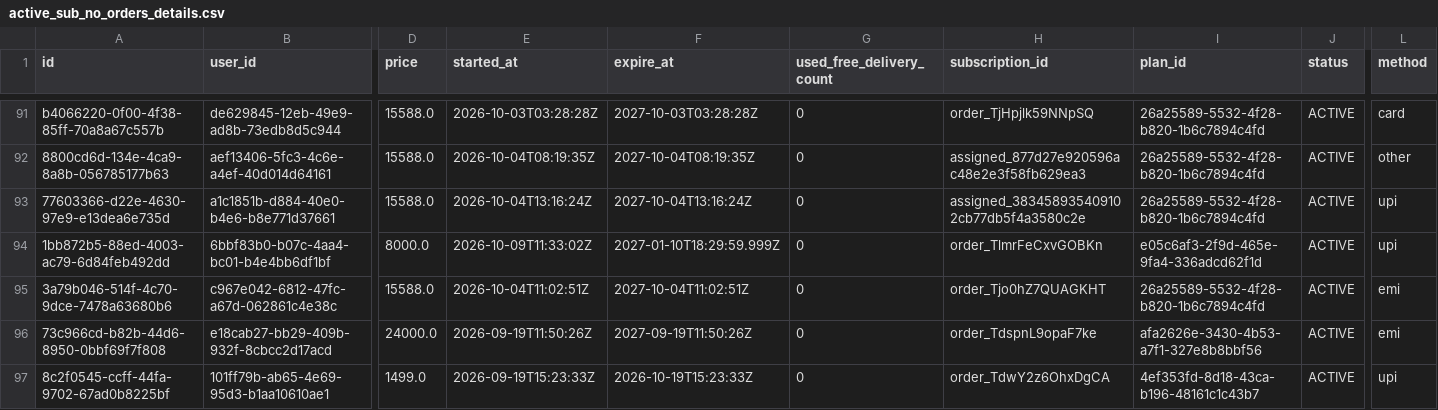
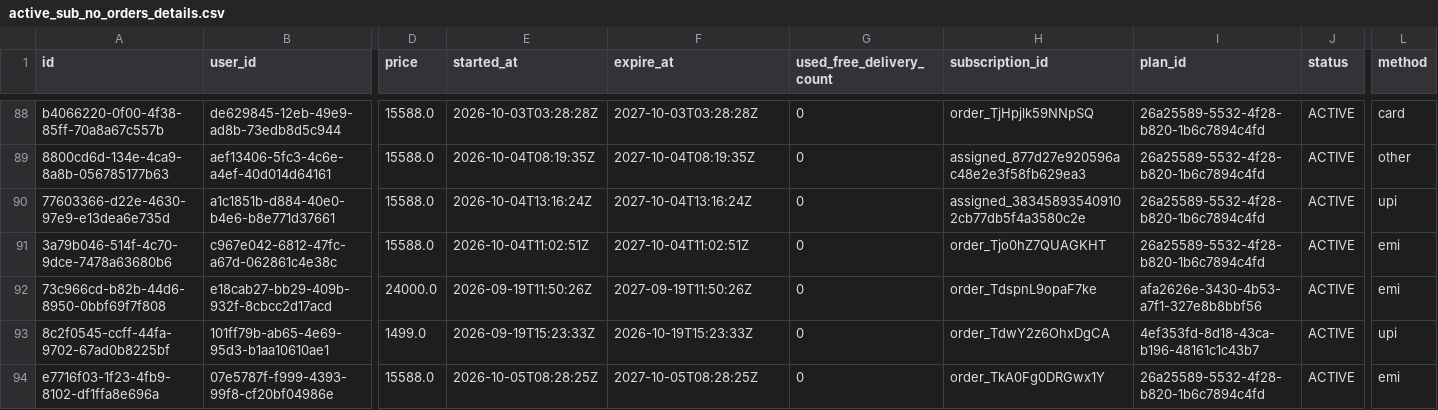
Before and after one commit to Amankr0402/Daily-Sales-Revenue-Report, a CSV file: data/active_sub_no_orders_details.csv, drawn as a sheet; only a part is shown, gaps mark what is left out; the shorter side is filled out with more unchanged rows; removed rows and columns are numbered as before the commit, all else as after; rows hold the shown columns only; the diff covers the shown part only; the diff names each change by its address in the sheet, - before the commit and + after, or states it on an @@ line.

```diff
--- a/data/active_sub_no_orders_details.csv
+++ b/data/active_sub_no_orders_details.csv
-row 94: 1bb872b5-88ed-4003-ac79-6d84feb492dd | 6bbf83b0-b07c-4aa4-bc01-b4e4bb6df1bf | 8000.0 | 2026-10-09T11:33:02Z | 2027-01-10T18:29:59.999Z | 0 | order_TlmrFeCxvGOBKn | e05c6af3-2f9d-465e-9fa4-336adcd62f1d | ACTIVE | upi
```
Also changed, not shown: 3 added rows, 5 removed rows and 11 edited cells elsewhere in this file, data/missed_leads_details.csv, data/new_subs_7d_details.csv, 32 other files.
